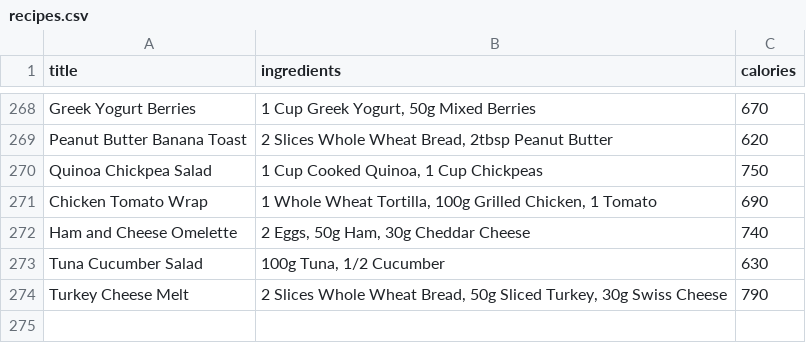
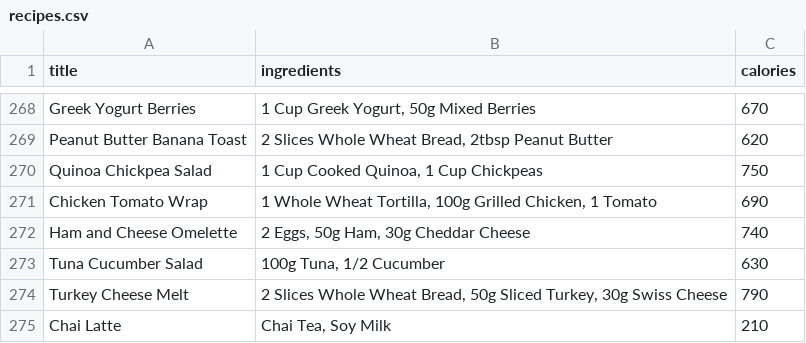
Before and after one commit to kvtrice/meal-planner, a CSV file: recipes.csv, drawn as a sheet; only a part is shown, gaps mark what is left out.

```diff
--- a/recipes.csv
+++ b/recipes.csv
@@ -274 +274,2 @@ Tuna Cucumber Salad,"100g Tuna, 1/2 Cucumber",630
 Turkey Cheese Melt,"2 Slices Whole Wheat Bread, 50g Sliced Turkey, 30g Swiss Cheese",790
+Chai Latte,"Chai Tea, Soy Milk",210
```
Also changed, not shown: 3 other files.
